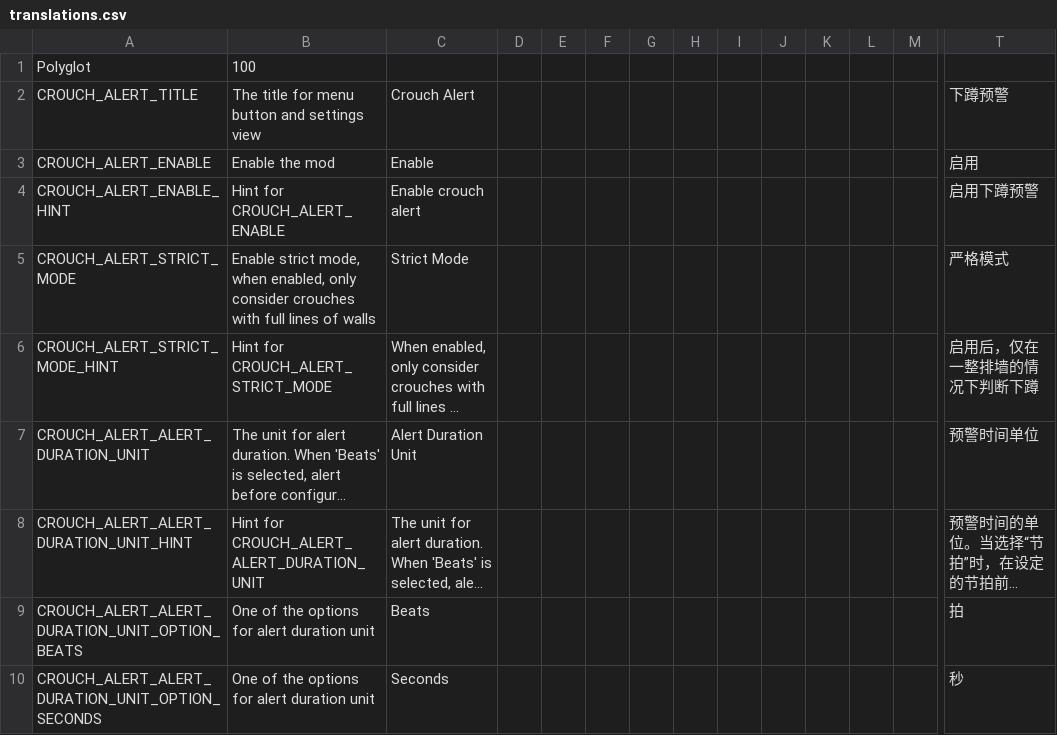
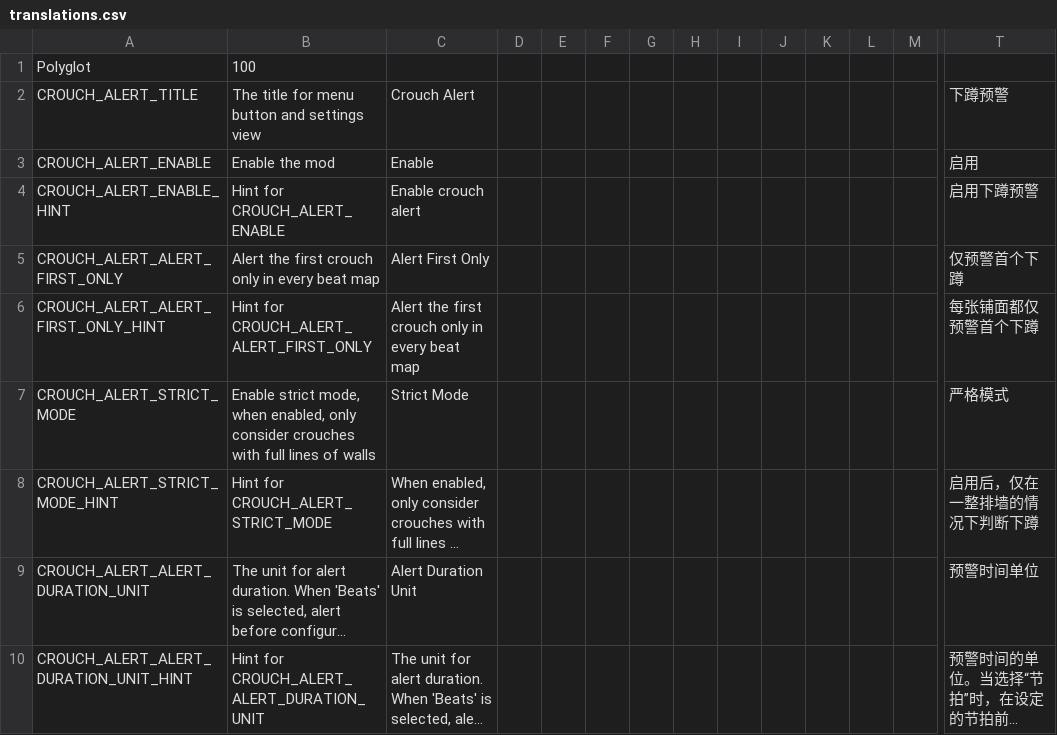
Before and after one commit to LuiScreaMed/CrouchAlert, a CSV file: Resources/translations.csv, drawn as a sheet; only a part is shown, gaps mark what is left out; the shorter side is filled out with more unchanged rows; long unchanged cells end in …; rows hold the shown columns only; the diff names each change by its address in the sheet, - before the commit and + after, or states it on an @@ line.

Commit message:
- Add AlertFirstOnly option - Remove stupid codes 2 - Fixed not alerting crouches that are very close to the beginning - Update ui logic

```diff
--- a/Resources/translations.csv
+++ b/Resources/translations.csv
+row 5: CROUCH_ALERT_ALERT_FIRST_ONLY | Alert the first crouch only in every beat map | Alert First Only |  |  |  |  |  |  |  |  |  |  | 仅预警首个下蹲
+row 6: CROUCH_ALERT_ALERT_FIRST_ONLY_HINT | Hint for CROUCH_ALERT_ALERT_FIRST_ONLY | Alert the first crouch only in every beat map |  |  |  |  |  |  |  |  |  |  | 每张铺面都仅预警首个下蹲
```
Also changed, not shown: 4 other files.
